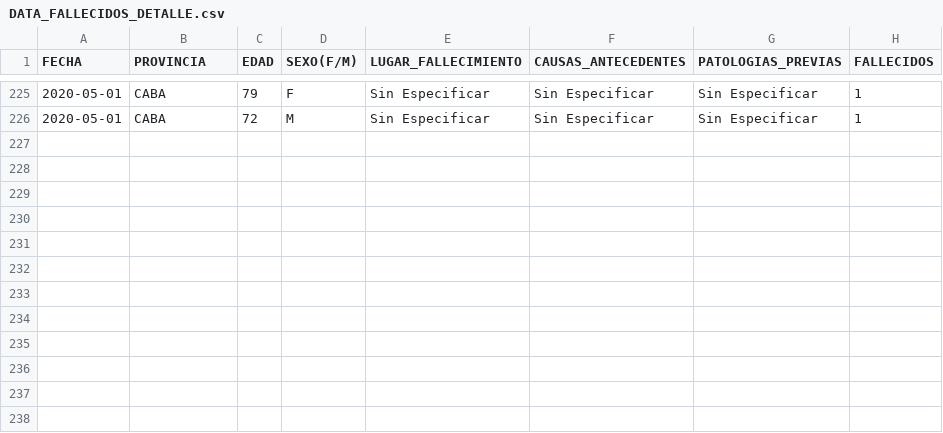
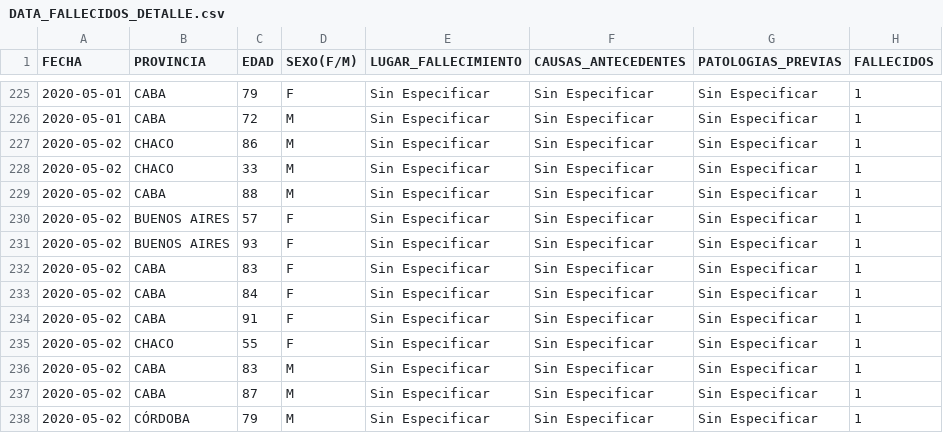
Before and after one commit to JIBarrionuevoGaltier/COVID-19-ARG, a CSV file: DATA_FALLECIDOS_DETALLE.csv, drawn as a sheet; only a part is shown, gaps mark what is left out.

```diff
--- a/DATA_FALLECIDOS_DETALLE.csv
+++ b/DATA_FALLECIDOS_DETALLE.csv
@@ -226 +226,13 @@
 2020-05-01;CABA;72;M;Sin Especificar;Sin Especificar;Sin Especificar;1
+2020-05-02;CHACO;86;M;Sin Especificar;Sin Especificar;Sin Especificar;1
+2020-05-02;CHACO;33;M;Sin Especificar;Sin Especificar;Sin Especificar;1
+2020-05-02;CABA;88;M;Sin Especificar;Sin Especificar;Sin Especificar;1
+2020-05-02;BUENOS AIRES;57;F;Sin Especificar;Sin Especificar;Sin Especificar;1
+2020-05-02;BUENOS AIRES;93;F;Sin Especificar;Sin Especificar;Sin Especificar;1
+2020-05-02;CABA;83;F;Sin Especificar;Sin Especificar;Sin Especificar;1
+2020-05-02;CABA;84;F;Sin Especificar;Sin Especificar;Sin Especificar;1
+2020-05-02;CABA;91;F;Sin Especificar;Sin Especificar;Sin Especificar;1
+2020-05-02;CHACO;55;F;Sin Especificar;Sin Especificar;Sin Especificar;1
+2020-05-02;CABA;83;M;Sin Especificar;Sin Especificar;Sin Especificar;1
+2020-05-02;CABA;87;M;Sin Especificar;Sin Especificar;Sin Especificar;1
+2020-05-02;CÓRDOBA;79;M;Sin Especificar;Sin Especificar;Sin Especificar;1
```
Also changed, not shown: DATA_ARGENTINA.csv, DATA_PAISXPROVINCIAS_CONFIMADOS_FALLECIDOS.csv, 3 other files.
